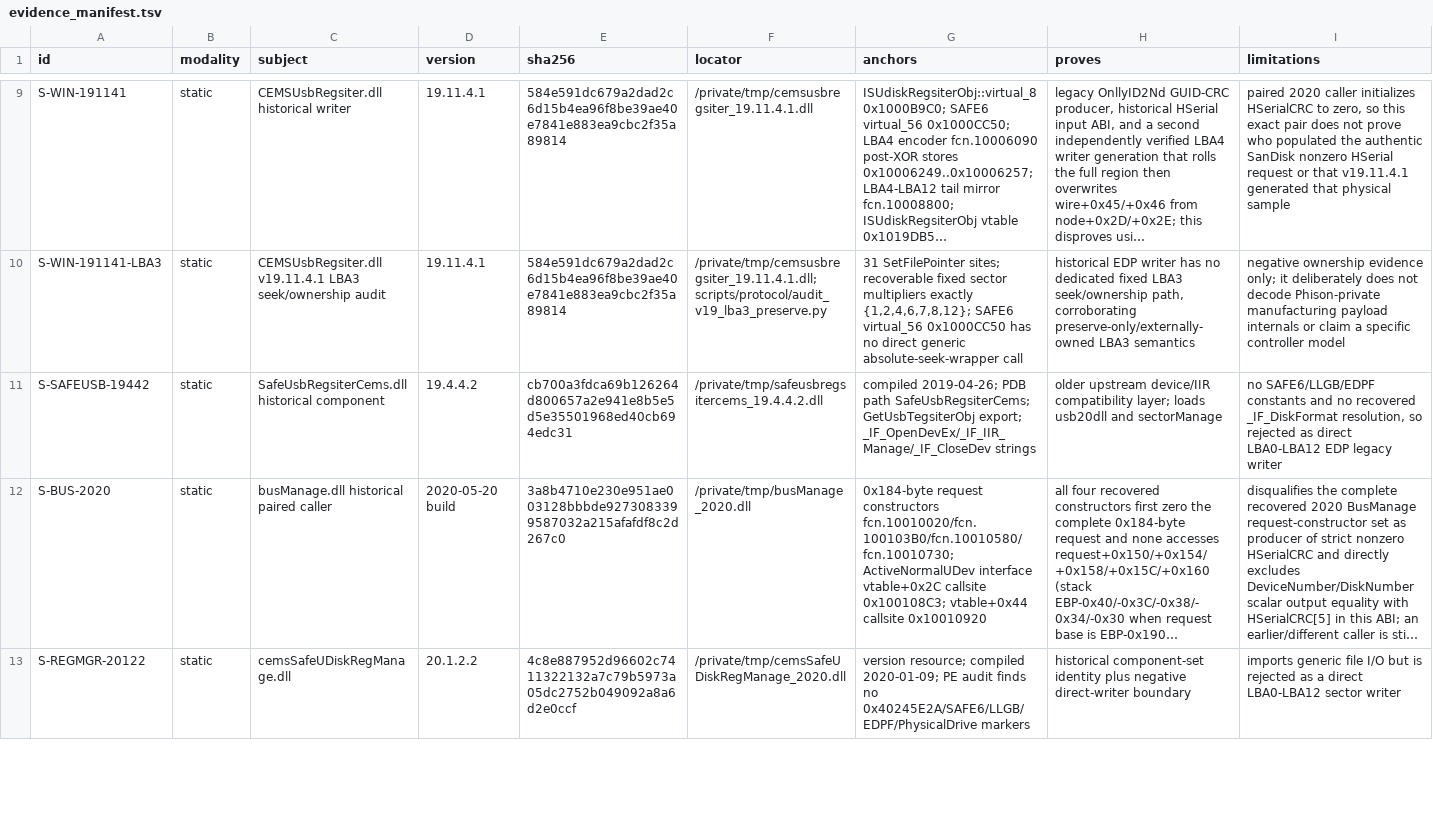
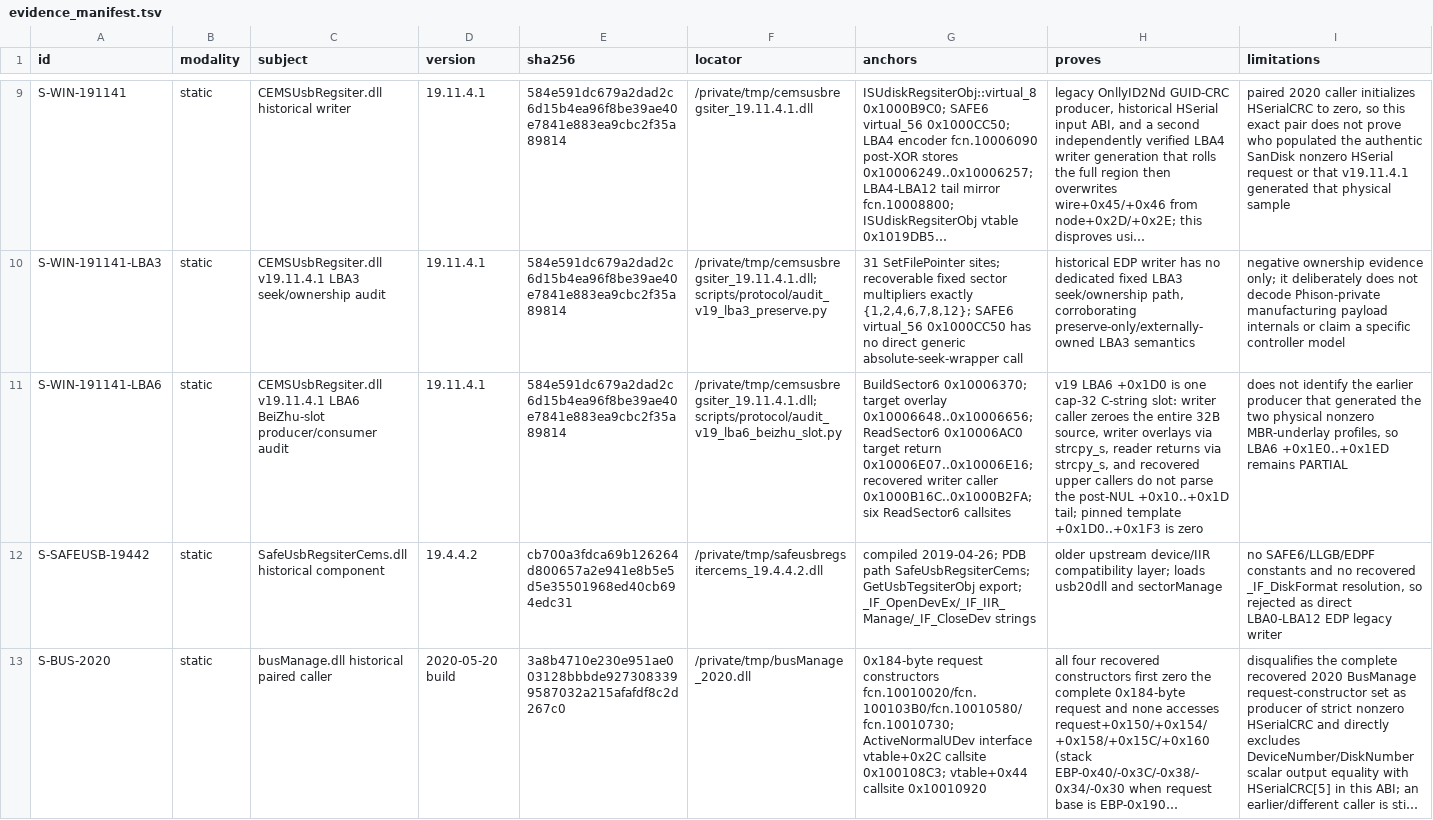
Before and after one commit to Evolution404/edpcli, a TSV file: audit/protocol/evidence_manifest.tsv, drawn as a sheet; only a part is shown, gaps mark what is left out; the shorter side is filled out with more unchanged rows; long unchanged cells end in …; the diff names each change by its address in the sheet, - before the commit and + after, or states it on an @@ line.

Commit message:
audit: pin v19 LBA6 BeiZhu slot boundary

```diff
--- a/audit/protocol/evidence_manifest.tsv
+++ b/audit/protocol/evidence_manifest.tsv
+row 11: S-WIN-191141-LBA6 | static | CEMSUsbRegsiter.dll v19.11.4.1 LBA6 BeiZhu-slot producer/consumer audit | 19.11.4.1 | 584e591dc679a2dad2c6d15b4ea96f8be39ae40e7841e883ea9cbc2f35a89814 | /private/tmp/cemsusbregsiter_19.11.4.1.dll; scripts/protocol/audit_v19_lba6_beizhu_slot.py | BuildSector6 0x10006370; target overlay 0x10006648..0x10006656; ReadSector6 0x10006AC0 target return 0x10006E07..0x10006E16; recovered writer caller 0x1000B16C..0x1000B2FA; six ReadSector6 callsites | v19 LBA6 +0x1D0 is one cap-32 C-string slot: writer caller zeroes the entire 32B source, writer overlays via strcpy_s, reader returns via strcpy_s, and recovered upper callers do not parse the post-NUL +0x10..+0x1D tail; pinned template +0x1D0..+0x1F3 is zero | does not identify the earlier producer that generated the two physical nonzero MBR-underlay profiles, so LBA6 +0x1E0..+0x1ED remains PARTIAL
```
Also changed, not shown: 3 other files.
